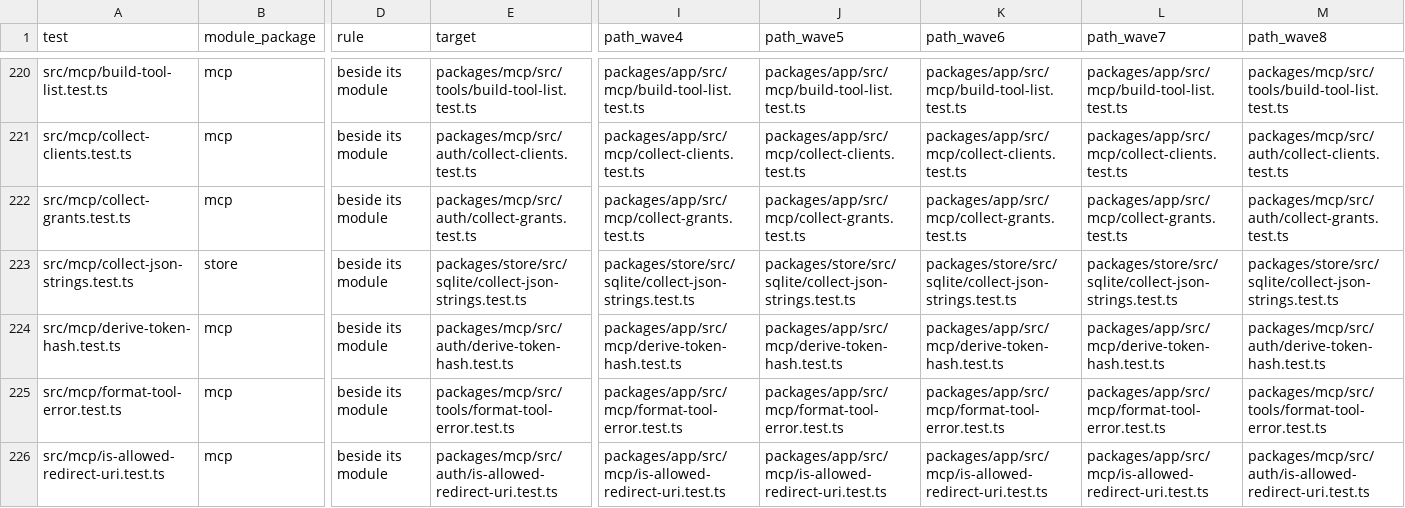
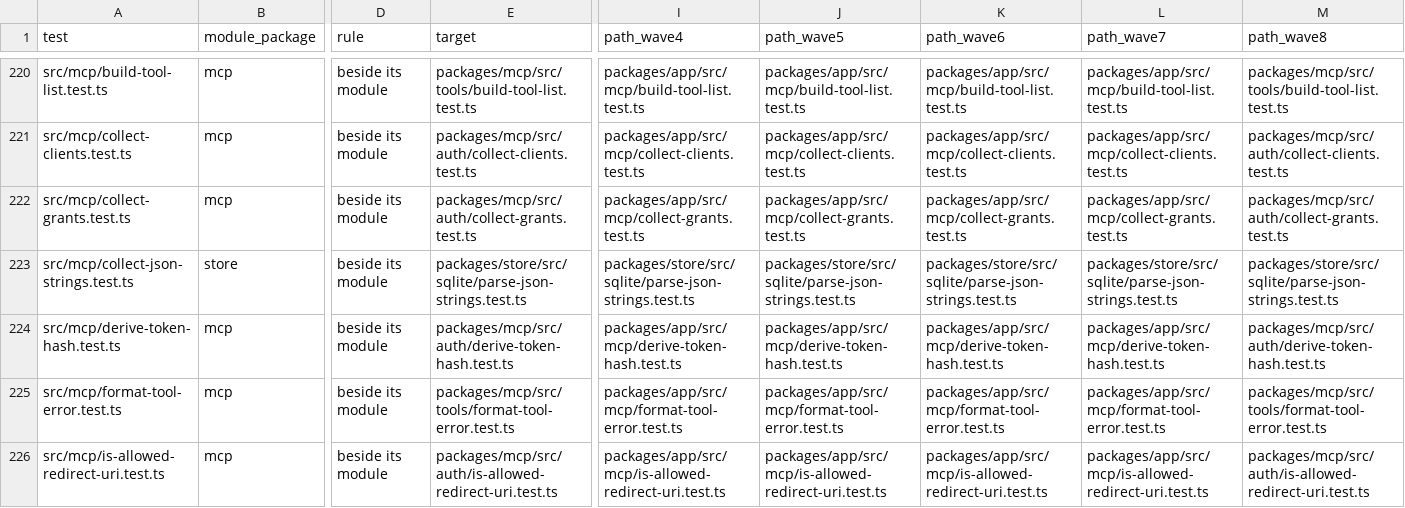
Before and after one commit to zgeoff/atc, a TSV file: scripts/package-map/package-testmap.tsv, drawn as a sheet; only a part is shown, gaps mark what is left out; the diff names each change by its address in the sheet, - before the commit and + after, or states it on an @@ line.

Commit message:
fix(geo-397): keep a session with unreadable withheld variables stopped
A malformed withheld_env list now keeps its session out of the loaded fleet instead of reading as withholding nothing, and a failed rollback no longer hides the error that ended an immediate transaction.

```diff
--- a/scripts/package-map/package-testmap.tsv
+++ b/scripts/package-map/package-testmap.tsv
-E223 (target): packages/store/src/sqlite/collect-json-strings.test.ts
+E223 (target): packages/store/src/sqlite/parse-json-strings.test.ts
-I223 (path_wave4): packages/store/src/sqlite/collect-json-strings.test.ts
+I223 (path_wave4): packages/store/src/sqlite/parse-json-strings.test.ts
-J223 (path_wave5): packages/store/src/sqlite/collect-json-strings.test.ts
+J223 (path_wave5): packages/store/src/sqlite/parse-json-strings.test.ts
-K223 (path_wave6): packages/store/src/sqlite/collect-json-strings.test.ts
+K223 (path_wave6): packages/store/src/sqlite/parse-json-strings.test.ts
-L223 (path_wave7): packages/store/src/sqlite/collect-json-strings.test.ts
+L223 (path_wave7): packages/store/src/sqlite/parse-json-strings.test.ts
-M223 (path_wave8): packages/store/src/sqlite/collect-json-strings.test.ts
+M223 (path_wave8): packages/store/src/sqlite/parse-json-strings.test.ts
```
Also changed, not shown: scripts/package-map/package-filemap.tsv, scripts/package-map/package-stagemap.tsv, 10 other files.
